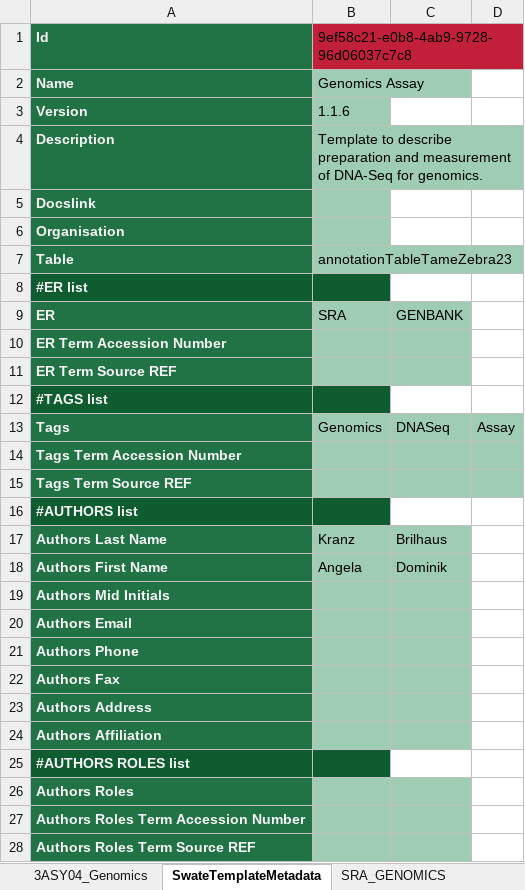
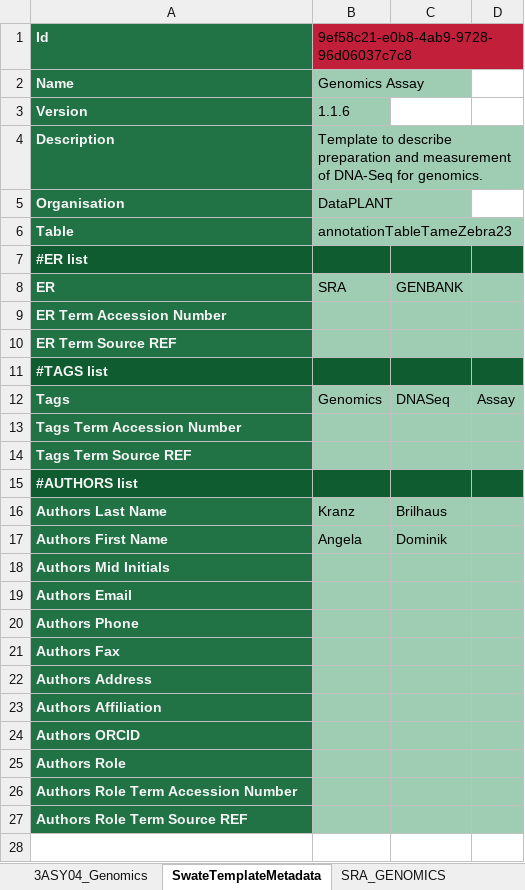
Before and after one commit to nfdi4plants/Swate-templates, an Excel workbook: templates/3ASY04_Genomics.xlsx, sheet SwateTemplateMetadata, drawn as a sheet; values as stored, in another font and other column widths than the file's, no borders; removed rows and columns are numbered as before the commit, all else as after; the diff names each change by its address in the sheet, - before the commit and + after, or states it on an @@ line.

```diff
--- a/templates/3ASY04_Genomics.xlsx (sheet SwateTemplateMetadata)
+++ b/templates/3ASY04_Genomics.xlsx (sheet SwateTemplateMetadata)
-row 5: Docslink
-B5: (empty)
+B5: DataPLANT
-C7:D7 fill: none
+C7:D7 fill: #0E5C2F
-D8:D10 fill: none
+D8:D10 fill: #9FCDB3
-C11:D11 fill: none
+C11:D11 fill: #0E5C2F
-C15:D15 fill: none
+C15:D15 fill: #0E5C2F
-D16:D23 fill: none
+D16:D23 fill: #9FCDB3
-A24 (Id): #AUTHORS ROLES list
+A24 (Id): Authors ORCID
-B24 fill: #0E5C2F
+B24 fill: #9FCDB3
-C24:D24 fill: none
+C24:D24 fill: #9FCDB3
-A25 (Id): Authors Roles
+A25 (Id): Authors Role
-D25:D27 fill: none
+D25:D27 fill: #9FCDB3
-A26 (Id): Authors Roles Term Accession Number
+A26 (Id): Authors Role Term Accession Number
-A27 (Id): Authors Roles Term Source REF
+A27 (Id): Authors Role Term Source REF
```
Also changed, not shown: templates/3ASY03_MetabolomicsMassSpec.xlsx, templates/4COM01_RNASeq.xlsx, 18 other files.
